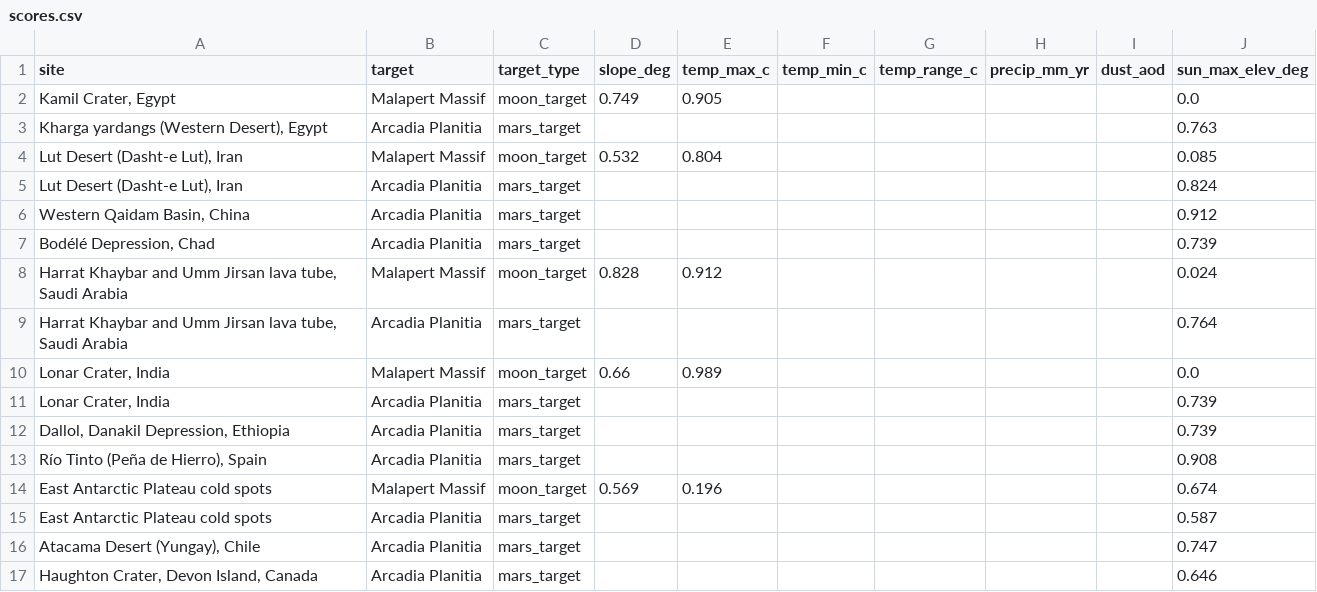
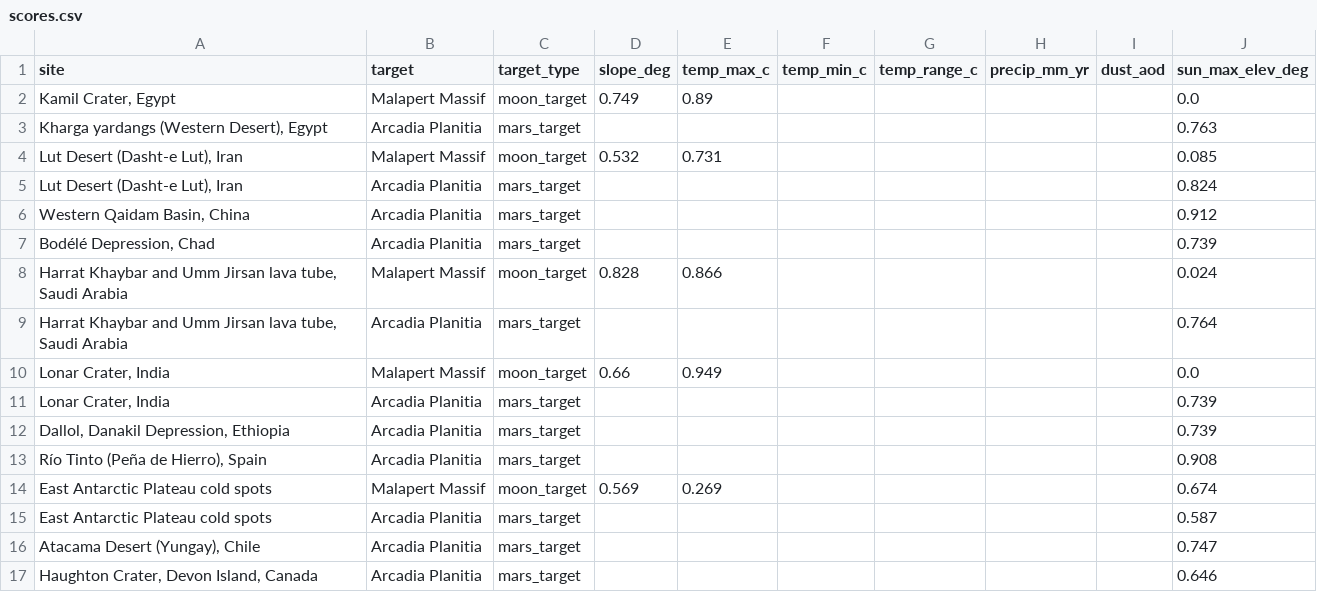
Before and after one commit to emily952/spaceapps-earth-analogs, a CSV file: data/scores.csv, drawn as a sheet.

```diff
--- a/data/scores.csv
+++ b/data/scores.csv
@@ -1,5 +1,5 @@
 site,target,target_type,slope_deg,temp_max_c,temp_min_c,temp_range_c,precip_mm_yr,dust_aod,sun_max_elev_deg
-"Kamil Crater, Egypt",Malapert Massif,moon_target,0.749,0.905,,,,,0.0
+"Kamil Crater, Egypt",Malapert Massif,moon_target,0.749,0.89,,,,,0.0
 "Kharga yardangs (Western Desert), Egypt",Arcadia Planitia,mars_target,,,,,,,0.763
-"Lut Desert (Dasht-e Lut), Iran",Malapert Massif,moon_target,0.532,0.804,,,,,0.085
+"Lut Desert (Dasht-e Lut), Iran",Malapert Massif,moon_target,0.532,0.731,,,,,0.085
 "Lut Desert (Dasht-e Lut), Iran",Arcadia Planitia,mars_target,,,,,,,0.824
@@ -7,5 +7,5 @@ site,target,target_type,slope_deg,temp_max_c,temp_min_c,temp_range_c,precip_mm_y
 "Bodélé Depression, Chad",Arcadia Planitia,mars_target,,,,,,,0.739
-"Harrat Khaybar and Umm Jirsan lava tube, Saudi Arabia",Malapert Massif,moon_target,0.828,0.912,,,,,0.024
+"Harrat Khaybar and Umm Jirsan lava tube, Saudi Arabia",Malapert Massif,moon_target,0.828,0.866,,,,,0.024
 "Harrat Khaybar and Umm Jirsan lava tube, Saudi Arabia",Arcadia Planitia,mars_target,,,,,,,0.764
-"Lonar Crater, India",Malapert Massif,moon_target,0.66,0.989,,,,,0.0
+"Lonar Crater, India",Malapert Massif,moon_target,0.66,0.949,,,,,0.0
 "Lonar Crater, India",Arcadia Planitia,mars_target,,,,,,,0.739
@@ -13,3 +13,3 @@ site,target,target_type,slope_deg,temp_max_c,temp_min_c,temp_range_c,precip_mm_y
 "Río Tinto (Peña de Hierro), Spain",Arcadia Planitia,mars_target,,,,,,,0.908
-East Antarctic Plateau cold spots,Malapert Massif,moon_target,0.569,0.196,,,,,0.674
+East Antarctic Plateau cold spots,Malapert Massif,moon_target,0.569,0.269,,,,,0.674
 East Antarctic Plateau cold spots,Arcadia Planitia,mars_target,,,,,,,0.587
```
Also changed, not shown: data/sites.csv, docs/data/scores.csv, 28 other files.
